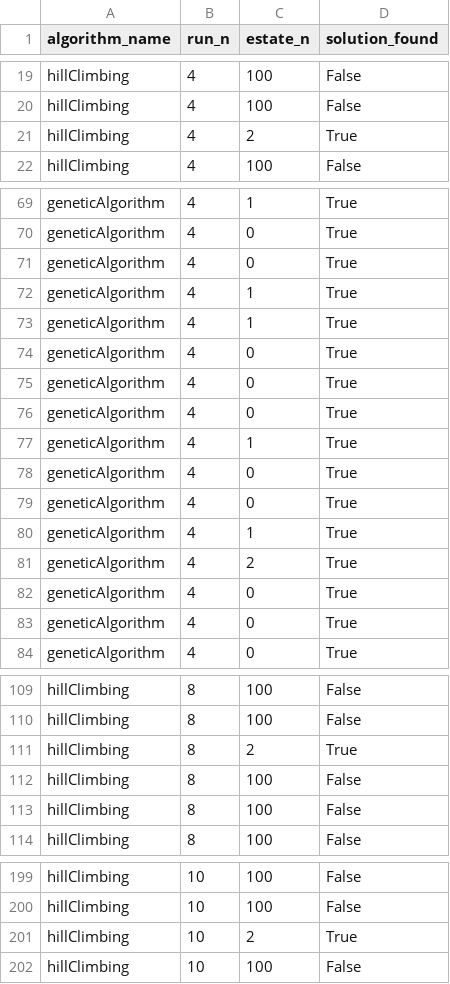
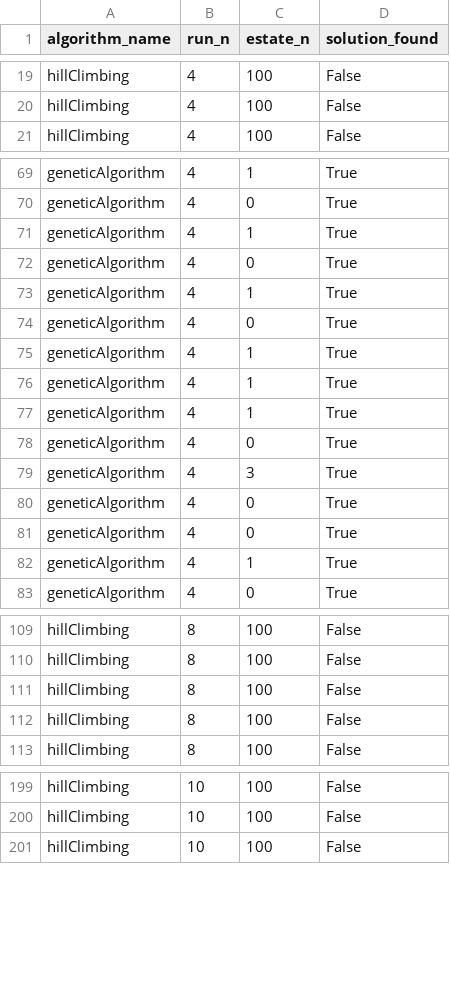
Before and after one commit to Yeu07/ia-uncuyo-2023, a CSV file: tp5-busquedas-locales/Results/results.csv, drawn as a sheet; only a part is shown, gaps mark what is left out; the diff covers the shown part only.

```diff
--- a/tp5-busquedas-locales/Results/results.csv
+++ b/tp5-busquedas-locales/Results/results.csv
@@ -20,3 +20,2 @@ hillClimbing,4,100,False
 hillClimbing,4,100,False
-hillClimbing,4,2,True
 hillClimbing,4,100,False
@@ -70,2 +70,5 @@ geneticAlgorithm,4,1,True
 geneticAlgorithm,4,0,True
+geneticAlgorithm,4,1,True
+geneticAlgorithm,4,0,True
+geneticAlgorithm,4,1,True
 geneticAlgorithm,4,0,True
@@ -73,3 +76,5 @@ geneticAlgorithm,4,1,True
 geneticAlgorithm,4,1,True
+geneticAlgorithm,4,1,True
 geneticAlgorithm,4,0,True
+geneticAlgorithm,4,3,True
 geneticAlgorithm,4,0,True
@@ -77,8 +82,2 @@ geneticAlgorithm,4,0,True
 geneticAlgorithm,4,1,True
-geneticAlgorithm,4,0,True
-geneticAlgorithm,4,0,True
-geneticAlgorithm,4,1,True
-geneticAlgorithm,4,2,True
-geneticAlgorithm,4,0,True
-geneticAlgorithm,4,0,True
 geneticAlgorithm,4,0,True
@@ -110,3 +110,2 @@ hillClimbing,8,100,False
 hillClimbing,8,100,False
-hillClimbing,8,2,True
 hillClimbing,8,100,False
@@ -200,3 +200,2 @@ hillClimbing,10,100,False
 hillClimbing,10,100,False
-hillClimbing,10,2,True
 hillClimbing,10,100,False
```
Also changed, not shown: 15 added rows, 12 removed rows, 45 moved rows and 3 edited cells elsewhere in this file, 9 other files.
